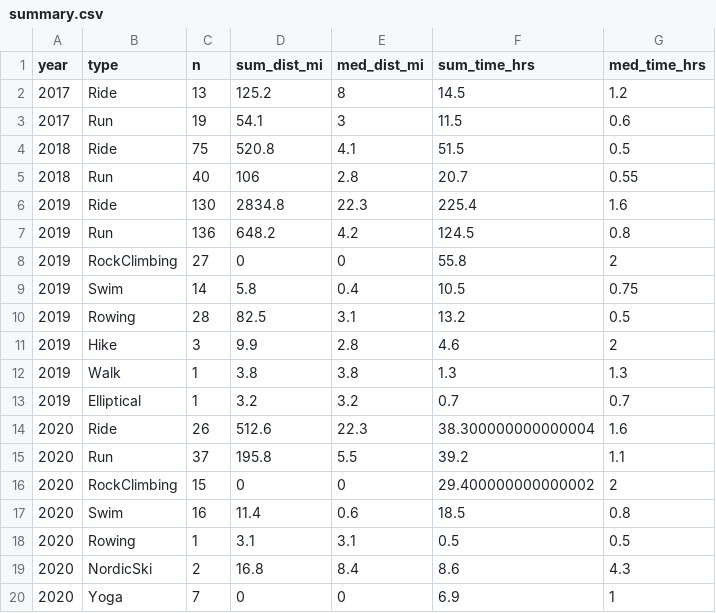
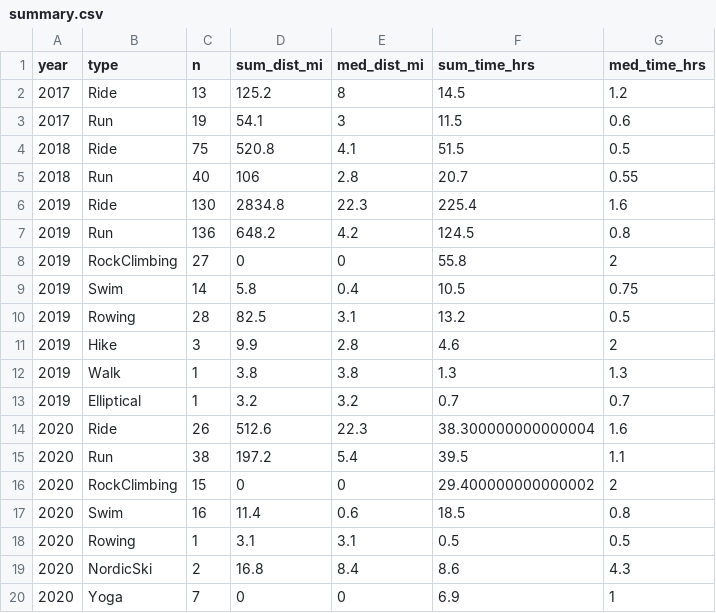
Before and after one commit to kelly-sovacool/strava, a CSV file: data/processed/summary.csv, drawn as a sheet.

```diff
--- a/data/processed/summary.csv
+++ b/data/processed/summary.csv
@@ -14,3 +14,3 @@ year,type,n,sum_dist_mi,med_dist_mi,sum_time_hrs,med_time_hrs
 2020,Ride,26,512.6,22.3,38.300000000000004,1.6
-2020,Run,37,195.8,5.5,39.2,1.1
+2020,Run,38,197.2,5.4,39.5,1.1
 2020,RockClimbing,15,0,0,29.400000000000002,2
```
Also changed, not shown: data/processed/activities.csv, data/raw/activities.csv, 30 other files.
